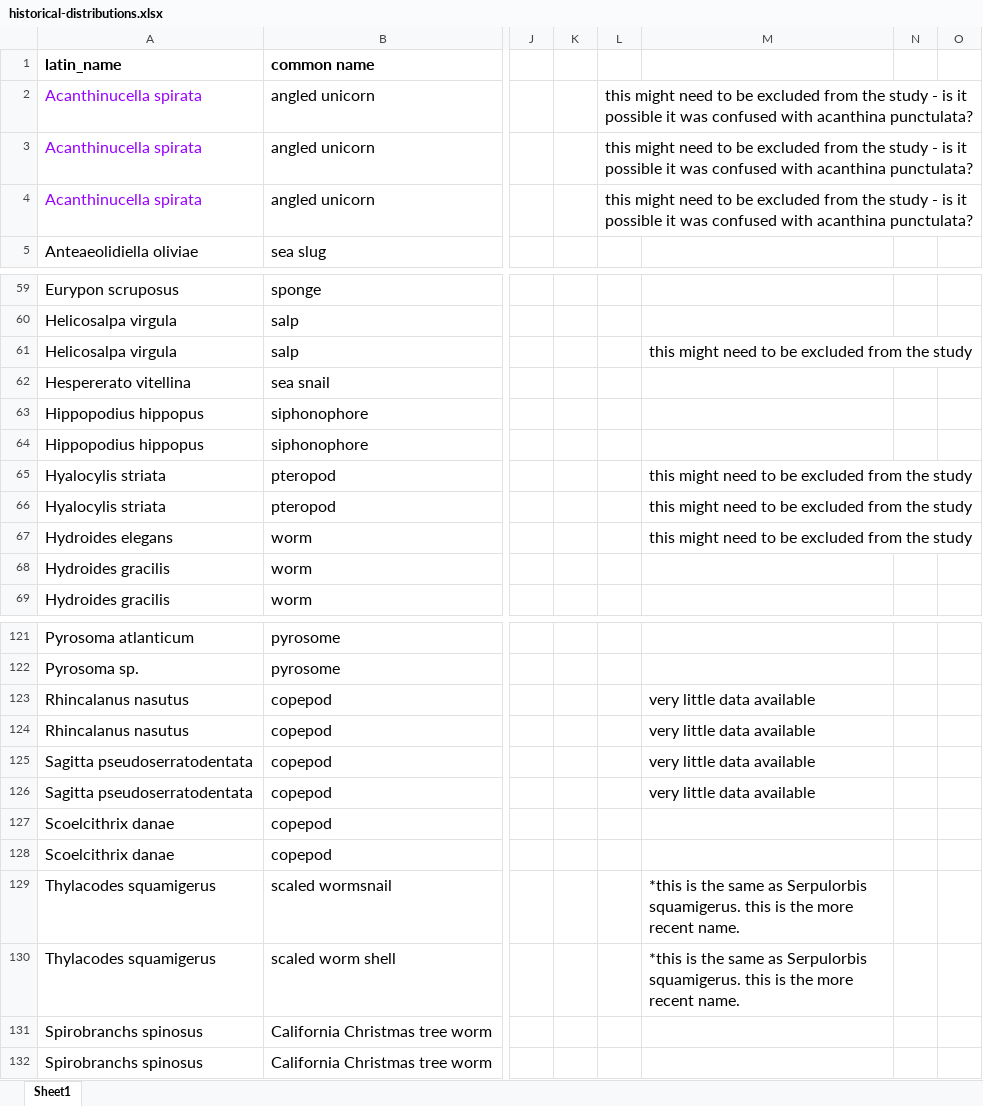
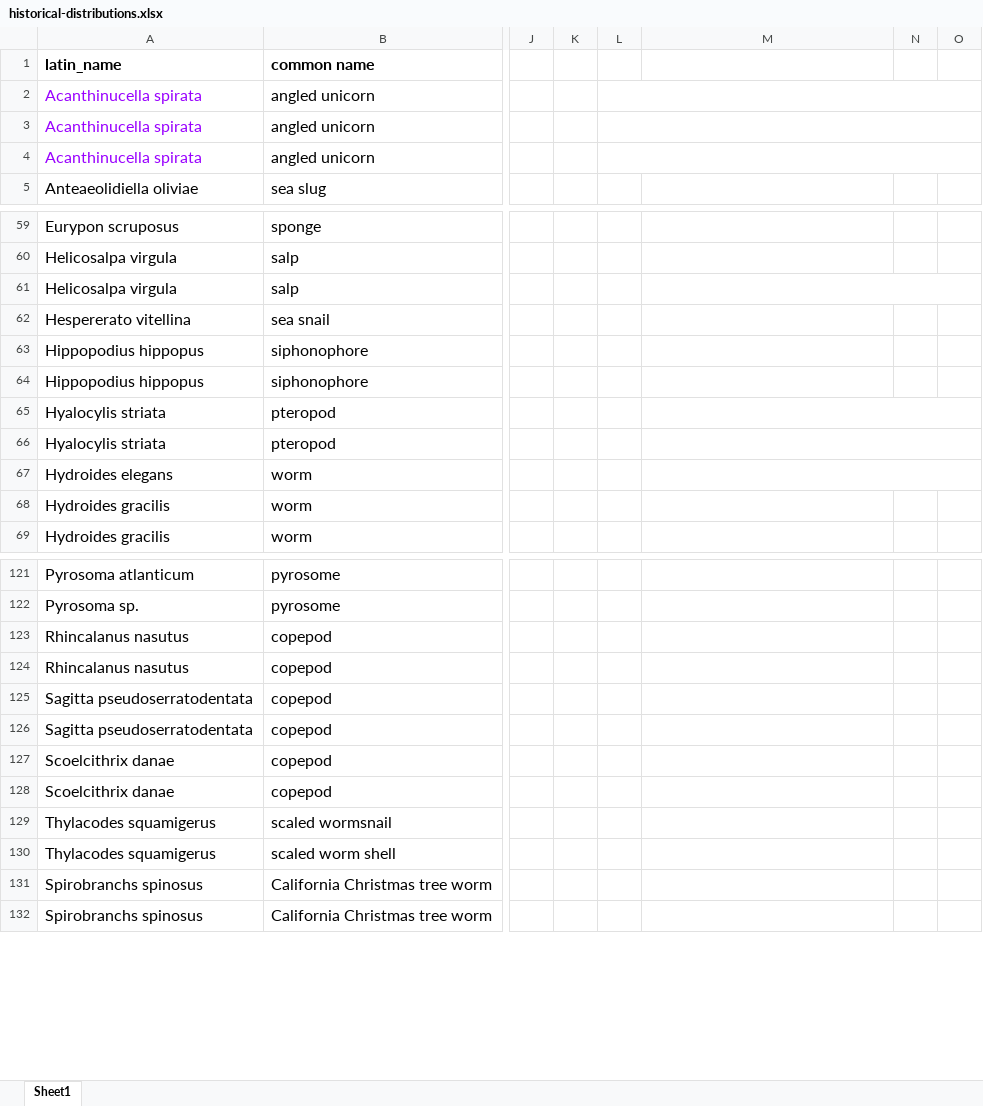
Before and after one commit to jordanasevigny/ca-invert-shifts, an Excel workbook: data/historical-distributions.xlsx, sheet Sheet1, drawn as a sheet; only a part is shown, gaps mark what is left out; values as stored, in another font and other column widths than the file's, no borders; charts and pictures not drawn; the diff covers the shown part only; the diff names each change by its address in the sheet, - before the commit and + after, or states it on an @@ line.

```diff
--- a/data/historical-distributions.xlsx (sheet Sheet1)
+++ b/data/historical-distributions.xlsx (sheet Sheet1)
-L2:L4: this might need to be excluded from the study - is it possible it was confused with acanthina punctulata?
+L2:L4: (empty)
-M61: this might need to be excluded from the study
+M61: (empty)
-M65:M67: this might need to be excluded from the study
+M65:M67: (empty)
-M123:M126: very little data available
+M123:M126: (empty)
-M129:M130: *this is the same as Serpulorbis squamigerus. this is the more recent name.
+M129:M130: (empty)
```
Also changed, not shown: 8 edited cells elsewhere in this sheet, 1 other file.
